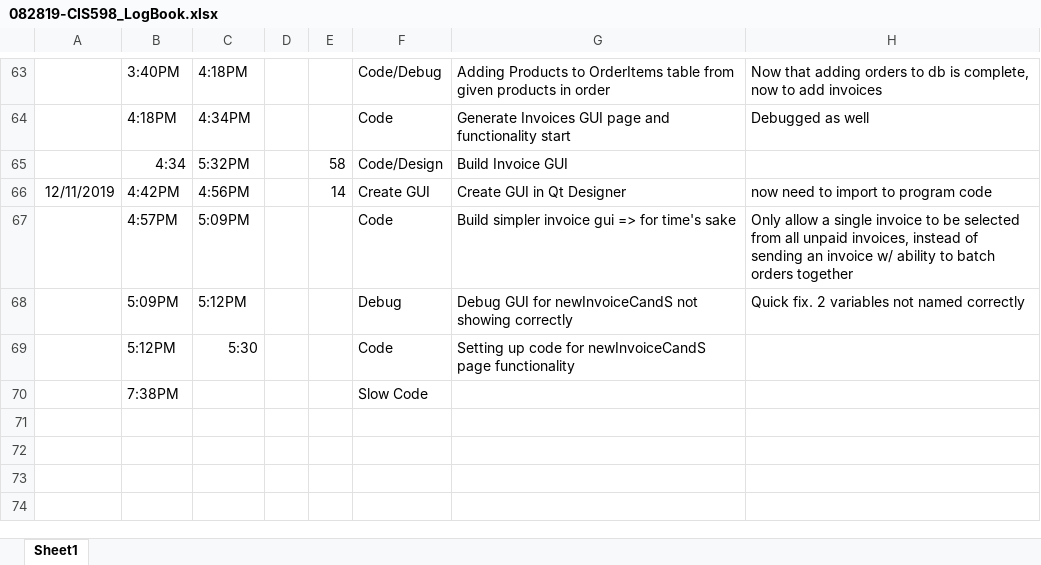
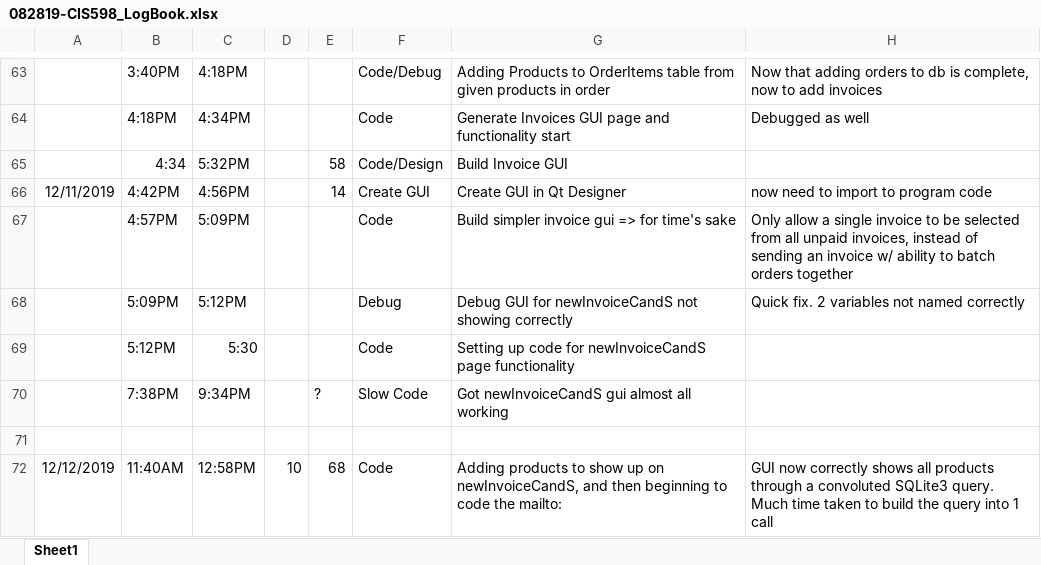
Before and after one commit to dkhwang118/InvApp, an Excel workbook: ProjectFiles/082819-CIS598_LogBook.xlsx, sheet Sheet1, drawn as a sheet; only a part is shown, gaps mark what is left out; values as stored, in another font and other column widths than the file's, no borders; addresses are those after the commit; the diff names each change by its address in the sheet, - before the commit and + after, or states it on an @@ line.

Commit message:
products now show up on newInvoiceCandS page.

```diff
--- a/ProjectFiles/082819-CIS598_LogBook.xlsx (sheet Sheet1)
+++ b/ProjectFiles/082819-CIS598_LogBook.xlsx (sheet Sheet1)
+row 70:  | 7:38PM | 9:34PM |  | ? | Slow Code | Got newInvoiceCandS gui almost all working
-row 71:  | 7:38PM |  |  |  | Slow Code
+row 71: (empty)
+row 72: 12/12/2019 | 11:40AM | 12:58PM | 10 | 68 | Code | Adding products to show up on newInvoiceCandS, and then beginning to code the mailto: | GUI now correctly shows all products through a convoluted SQLite3 query. Much time taken to build the query into 1 call
```
Also changed, not shown: 3 other files.
